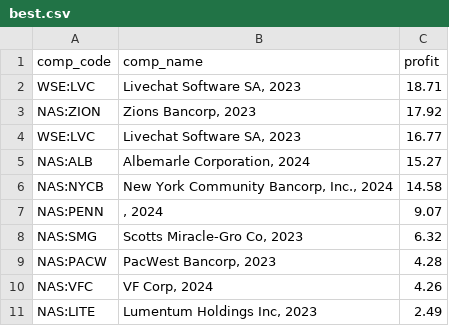
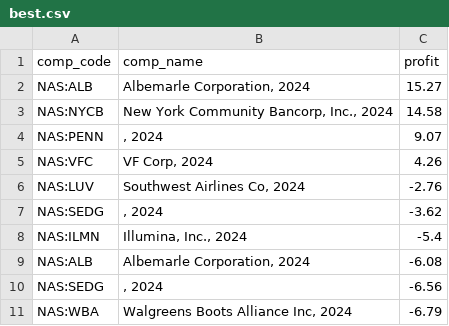
Before and after one commit to popiol/popiol.github.io, a CSV file: data/best.csv, drawn as a sheet; removed rows and columns are numbered as before the commit, all else as after; the diff names each change by its address in the sheet, - before the commit and + after, or states it on an @@ line.

Commit message:
data refresh

```diff
--- a/data/best.csv
+++ b/data/best.csv
-row 2: WSE:LVC | Livechat Software SA, 2023 | 18.71
-row 3: NAS:ZION | Zions Bancorp, 2023 | 17.92
-row 4: WSE:LVC | Livechat Software SA, 2023 | 16.77
-row 8: NAS:SMG | Scotts Miracle-Gro Co, 2023 | 6.32
-row 9: NAS:PACW | PacWest Bancorp, 2023 | 4.28
-row 11: NAS:LITE | Lumentum Holdings Inc, 2023 | 2.49
+row 6: NAS:LUV | Southwest Airlines Co, 2024 | -2.76
+row 7: NAS:SEDG | , 2024 | -3.62
+row 8: NAS:ILMN | Illumina, Inc., 2024 | -5.4
+row 9: NAS:ALB | Albemarle Corporation, 2024 | -6.08
+row 10: NAS:SEDG | , 2024 | -6.56
+row 11: NAS:WBA | Walgreens Boots Alliance Inc, 2024 | -6.79
```
Also changed, not shown: data/worst.csv, 1 other file.
